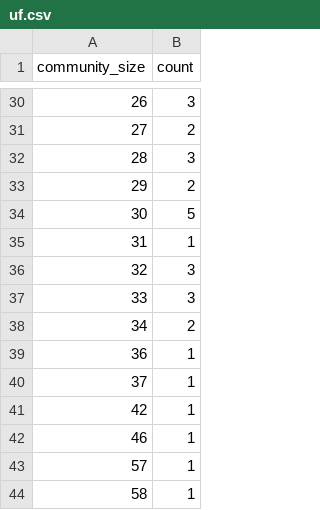
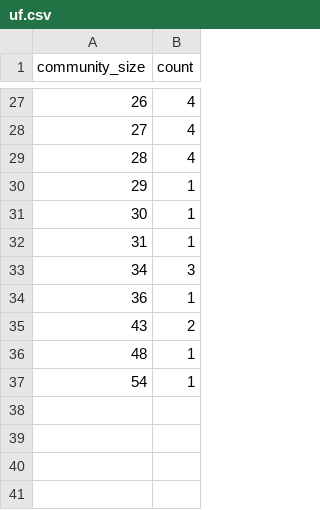
Before and after one commit to limintchun/dblp-algo2, a CSV file: base/uf.csv, drawn as a sheet; only a part is shown, gaps mark what is left out; the diff covers the shown part only.

```diff
--- a/base/uf.csv
+++ b/base/uf.csv
@@ -30,15 +27,11 @@ community_size,count
-26,3
-27,2
-28,3
-29,2
-30,5
+26,4
+27,4
+28,4
+29,1
+30,1
 31,1
-32,3
-33,3
-34,2
+34,3
 36,1
-37,1
-42,1
-46,1
-57,1
-58,1
+43,2
+48,1
+54,1
```
Also changed, not shown: 1 added row, 4 removed rows and 24 edited cells elsewhere in this file, 5 other files.
